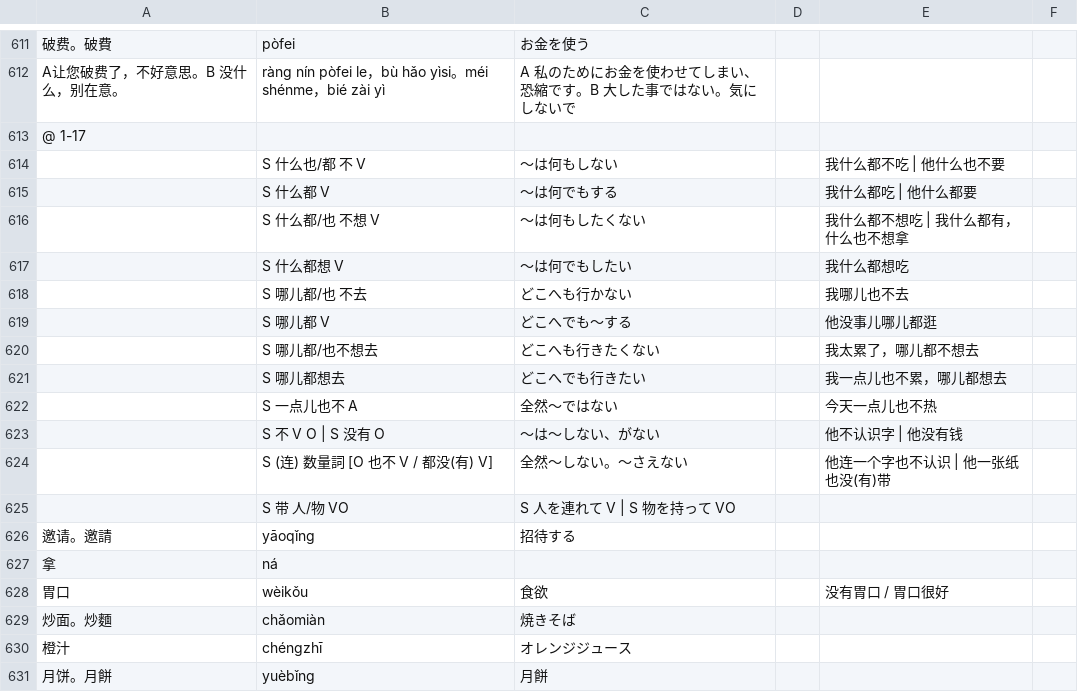
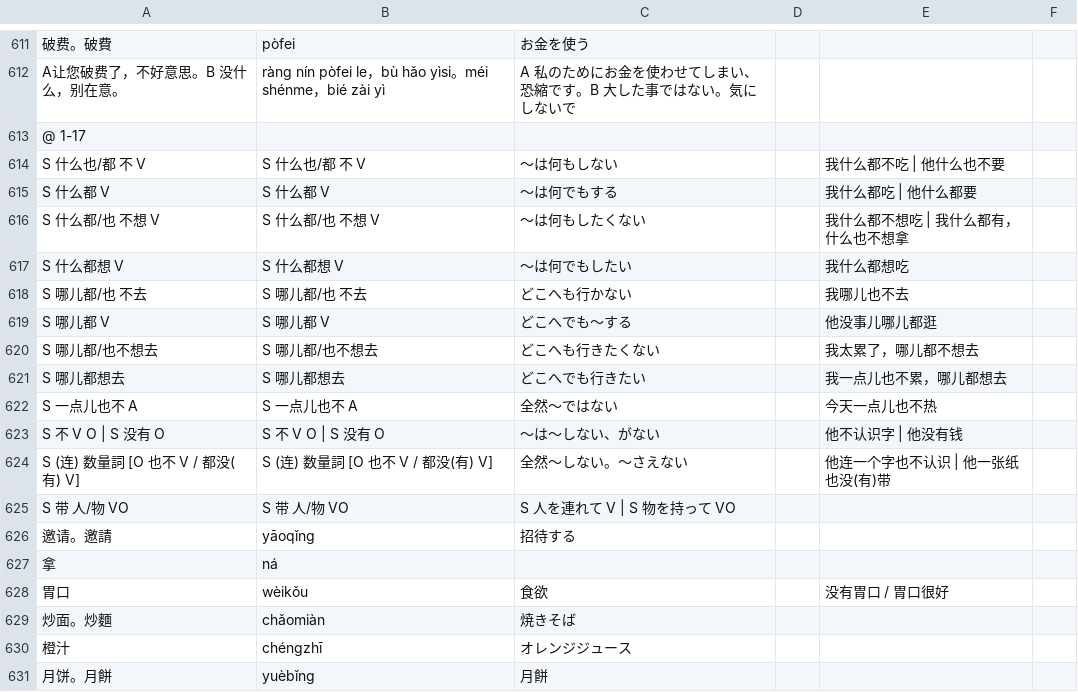
Before and after one commit to jdwebdev/NZH, a TSV file: tsv/NZH - 本気で学ぶ中国語.tsv, drawn as a sheet; only a part is shown, gaps mark what is left out.

Commit message:
MAJ

```diff
--- a/tsv/NZH - 本気で学ぶ中国語.tsv
+++ b/tsv/NZH - 本気で学ぶ中国語.tsv
@@ -613,14 +613,14 @@ A让您破费了，不好意思。B 没什么，别在意。	ràng nín pòfei l
 @ 1-17					
-	S 什么也/都 不 V	〜は何もしない		我什么都不吃 | 他什么也不要	
-	S 什么都 V	〜は何でもする		我什么都吃 | 他什么都要	
-	S 什么都/也 不想 V	〜は何もしたくない		我什么都不想吃 | 我什么都有，什么也不想拿	
-	S 什么都想 V	〜は何でもしたい		我什么都想吃	
-	S 哪儿都/也 不去	どこへも行かない		我哪儿也不去	
-	S 哪儿都 V	どこへでも〜する		他没事儿哪儿都逛	
-	S 哪儿都/也不想去	どこへも行きたくない		我太累了，哪儿都不想去	
-	S 哪儿都想去	どこへでも行きたい		我一点儿也不累，哪儿都想去	
-	S 一点儿也不 A	全然〜ではない		今天一点儿也不热	
-	S 不 V O | S 没有 O	〜は〜しない、がない		他不认识字 | 他没有钱	
-	S (连) 数量詞 [O 也不 V / 都没(有) V]	全然〜しない。〜さえない		他连一个字也不认识 | 他一张纸也没(有)带	
-	S 带 人/物 VO	S 人を連れて V | S 物を持って VO			
+S 什么也/都 不 V	S 什么也/都 不 V	〜は何もしない		我什么都不吃 | 他什么也不要	
+S 什么都 V	S 什么都 V	〜は何でもする		我什么都吃 | 他什么都要	
+S 什么都/也 不想 V	S 什么都/也 不想 V	〜は何もしたくない		我什么都不想吃 | 我什么都有，什么也不想拿	
+S 什么都想 V	S 什么都想 V	〜は何でもしたい		我什么都想吃	
+S 哪儿都/也 不去	S 哪儿都/也 不去	どこへも行かない		我哪儿也不去	
+S 哪儿都 V	S 哪儿都 V	どこへでも〜する		他没事儿哪儿都逛	
+S 哪儿都/也不想去	S 哪儿都/也不想去	どこへも行きたくない		我太累了，哪儿都不想去	
+S 哪儿都想去	S 哪儿都想去	どこへでも行きたい		我一点儿也不累，哪儿都想去	
+S 一点儿也不 A	S 一点儿也不 A	全然〜ではない		今天一点儿也不热	
+S 不 V O | S 没有 O	S 不 V O | S 没有 O	〜は〜しない、がない		他不认识字 | 他没有钱	
+S (连) 数量詞 [O 也不 V / 都没(有) V]	S (连) 数量詞 [O 也不 V / 都没(有) V]	全然〜しない。〜さえない		他连一个字也不认识 | 他一张纸也没(有)带	
+S 带 人/物 VO	S 带 人/物 VO	S 人を連れて V | S 物を持って VO			
 邀请。邀請	yāoqǐng	招待する			
```
